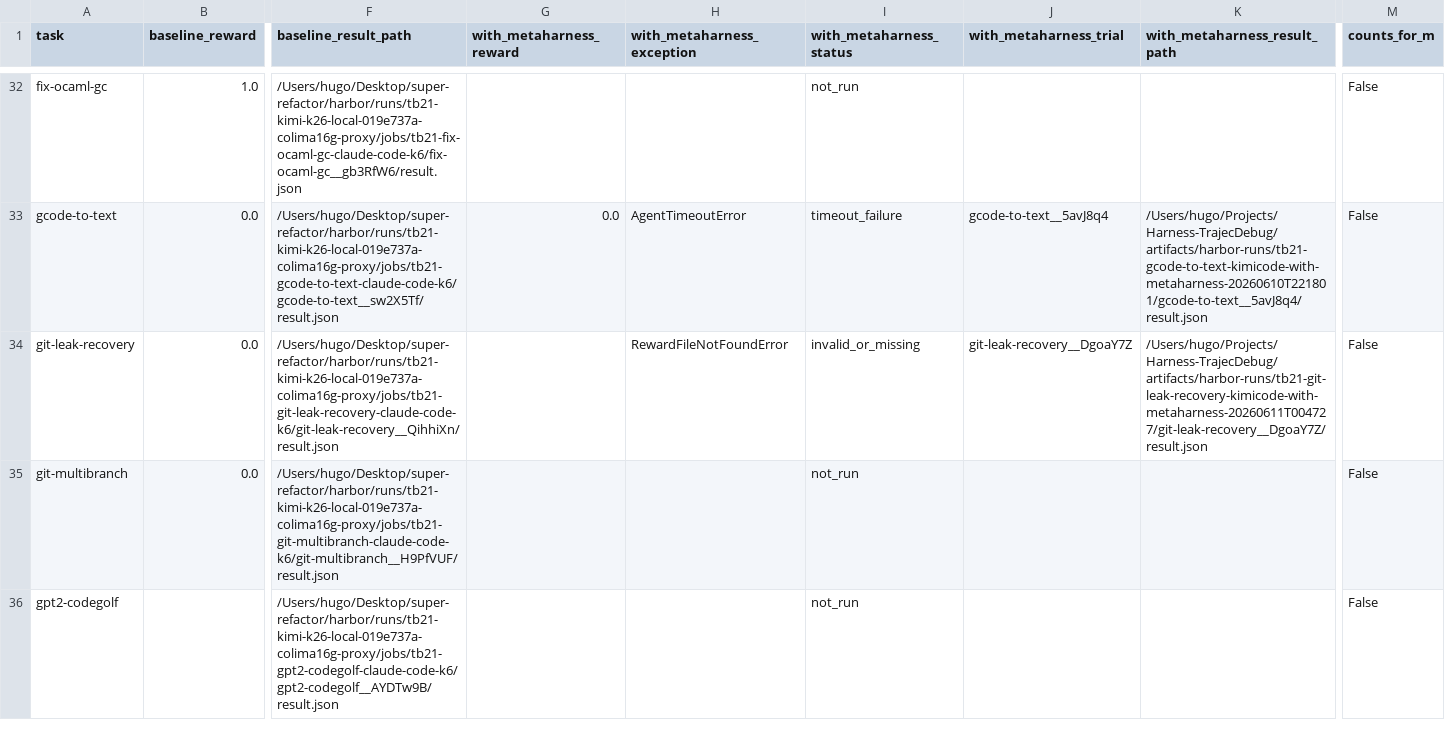
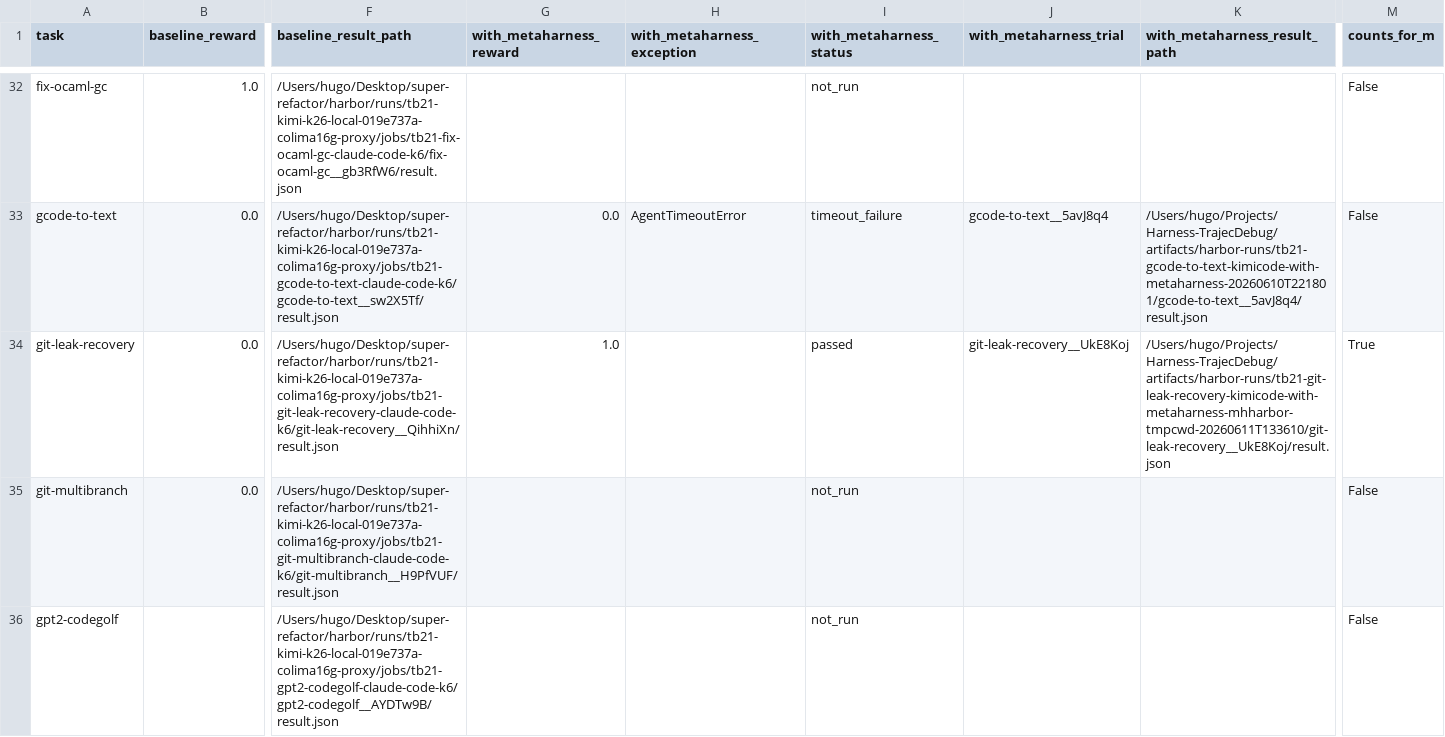
Before and after one commit to lwhere1314/Harness-TrajecDebug, a CSV file: docs/case-studies/kimi-code-tb21-metaharness-sweep-2026-06-10/tb21_89_audit.csv, drawn as a sheet; only a part is shown, gaps mark what is left out; the diff names each change by its address in the sheet, - before the commit and + after, or states it on an @@ line.

```diff
--- a/docs/case-studies/kimi-code-tb21-metaharness-sweep-2026-06-10/tb21_89_audit.csv
+++ b/docs/case-studies/kimi-code-tb21-metaharness-sweep-2026-06-10/tb21_89_audit.csv
-G34 (with_metaharness_reward): (empty)
+G34 (with_metaharness_reward): 1.0
-H34 (with_metaharness_exception): RewardFileNotFoundError
+H34 (with_metaharness_exception): (empty)
-I34 (with_metaharness_status): invalid_or_missing
+I34 (with_metaharness_status): passed
-J34 (with_metaharness_trial): git-leak-recovery__DgoaY7Z
+J34 (with_metaharness_trial): git-leak-recovery__UkE8Koj
-K34 (with_metaharness_result_path): /Users/hugo/Projects/Harness-TrajecDebug/artifacts/harbor-runs/tb21-git-leak-recovery-kimicode-with-metaharness-20260611T004727/git-leak-recovery__DgoaY7Z/result.json
+K34 (with_metaharness_result_path): /Users/hugo/Projects/Harness-TrajecDebug/artifacts/harbor-runs/tb21-git-leak-recovery-kimicode-with-metaharness-mhharbor-tmpcwd-20260611T133610/git-leak-recovery__UkE8Koj/result.json
-M34 (counts_for_m): False
+M34 (counts_for_m): True
```
Also changed, not shown: docs/case-studies/kimi-code-tb21-metaharness-sweep-2026-06-10/metrics.csv, docs/case-studies/kimi-code-tb21-metaharness-sweep-2026-06-10/metrics_task_pairs.csv, 9 other files.
